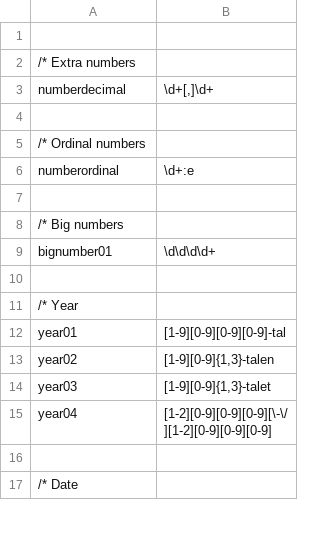
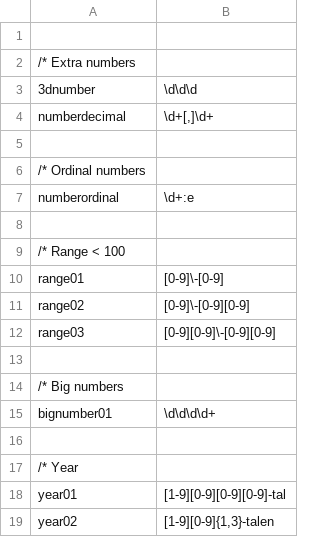
Before and after one commit to intersystems/iknow, a CSV file: language_models/sv/regex.csv, drawn as a sheet; only a part is shown; the shorter side is filled out with more unchanged rows.

```diff
--- a/language_models/sv/regex.csv
+++ b/language_models/sv/regex.csv
@@ -2,2 +2,3 @@
 /* Extra numbers
+3dnumber;\d\d\d
 numberdecimal;\d+[,]\d+
@@ -6,2 +7,7 @@ numberdecimal;\d+[,]\d+
 numberordinal;\d+:e
+
+/* Range < 100
+range01;[0-9]\-[0-9]
+range02;[0-9]\-[0-9][0-9]
+range03;[0-9][0-9]\-[0-9][0-9]
 
```
Also changed, not shown: language_models/sv/labels.csv, 27 other files.
